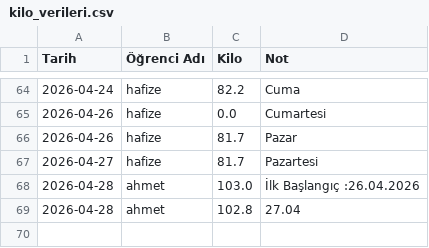
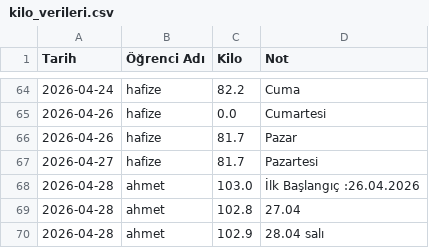
Before and after one commit to coachsahan/halil-sahan-app, a CSV file: kilo_verileri.csv, drawn as a sheet; only a part is shown, gaps mark what is left out; the diff names each change by its address in the sheet, - before the commit and + after, or states it on an @@ line.

Commit message:
Veri Güncelleme: 2026-04-28

```diff
--- a/kilo_verileri.csv
+++ b/kilo_verileri.csv
+row 70: 2026-04-28 | ahmet | 102.9 | 28.04 salı
```
